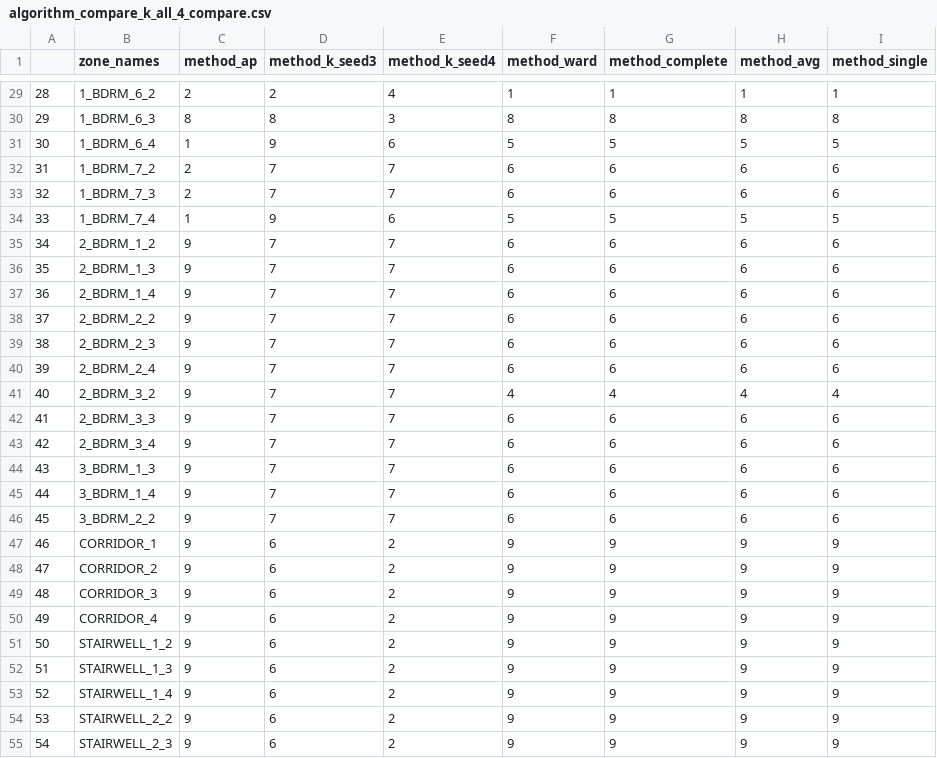
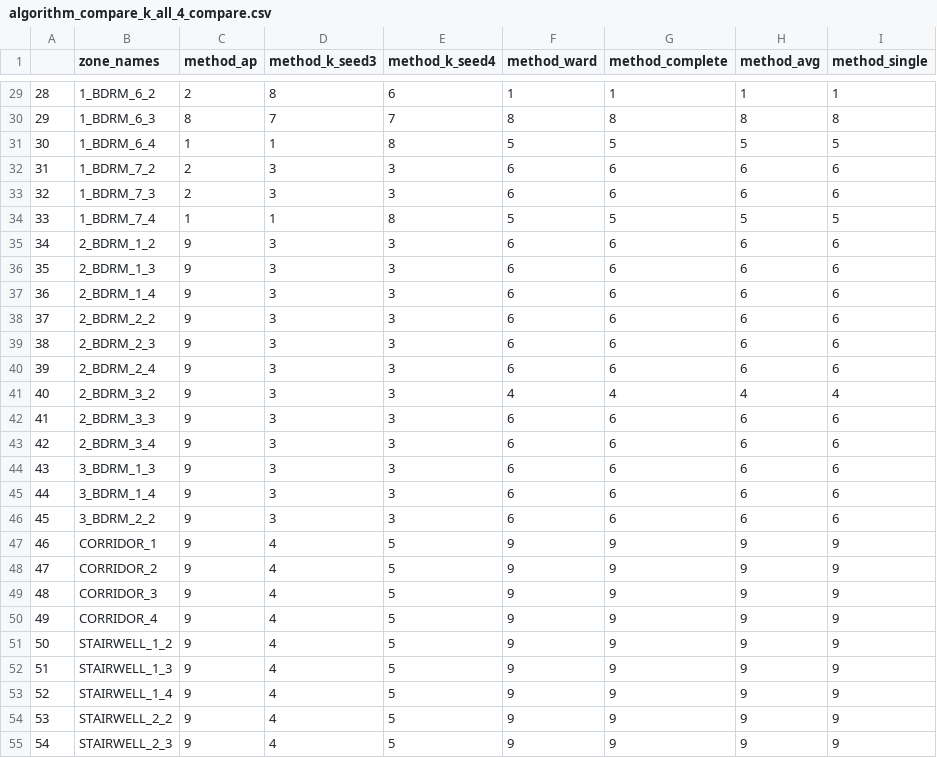
Before and after one commit to nklammer/MORmod_R, a CSV file: algorithm_compare/algorithm_compare_k_all_4_compare.csv, drawn as a sheet; only a part is shown, gaps mark what is left out; the diff covers the shown part only.

```diff
--- a/algorithm_compare/algorithm_compare_k_all_4_compare.csv
+++ b/algorithm_compare/algorithm_compare_k_all_4_compare.csv
@@ -29,27 +29,27 @@
-"28","1_BDRM_6_2","2","2","4","1","1","1","1"
-"29","1_BDRM_6_3","8","8","3","8","8","8","8"
-"30","1_BDRM_6_4","1","9","6","5","5","5","5"
-"31","1_BDRM_7_2","2","7","7","6","6","6","6"
-"32","1_BDRM_7_3","2","7","7","6","6","6","6"
-"33","1_BDRM_7_4","1","9","6","5","5","5","5"
-"34","2_BDRM_1_2","9","7","7","6","6","6","6"
-"35","2_BDRM_1_3","9","7","7","6","6","6","6"
-"36","2_BDRM_1_4","9","7","7","6","6","6","6"
-"37","2_BDRM_2_2","9","7","7","6","6","6","6"
-"38","2_BDRM_2_3","9","7","7","6","6","6","6"
-"39","2_BDRM_2_4","9","7","7","6","6","6","6"
-"40","2_BDRM_3_2","9","7","7","4","4","4","4"
-"41","2_BDRM_3_3","9","7","7","6","6","6","6"
-"42","2_BDRM_3_4","9","7","7","6","6","6","6"
-"43","3_BDRM_1_3","9","7","7","6","6","6","6"
-"44","3_BDRM_1_4","9","7","7","6","6","6","6"
-"45","3_BDRM_2_2","9","7","7","6","6","6","6"
-"46","CORRIDOR_1","9","6","2","9","9","9","9"
-"47","CORRIDOR_2","9","6","2","9","9","9","9"
-"48","CORRIDOR_3","9","6","2","9","9","9","9"
-"49","CORRIDOR_4","9","6","2","9","9","9","9"
-"50","STAIRWELL_1_2","9","6","2","9","9","9","9"
-"51","STAIRWELL_1_3","9","6","2","9","9","9","9"
-"52","STAIRWELL_1_4","9","6","2","9","9","9","9"
-"53","STAIRWELL_2_2","9","6","2","9","9","9","9"
-"54","STAIRWELL_2_3","9","6","2","9","9","9","9"
+"28","1_BDRM_6_2","2","8","6","1","1","1","1"
+"29","1_BDRM_6_3","8","7","7","8","8","8","8"
+"30","1_BDRM_6_4","1","1","8","5","5","5","5"
+"31","1_BDRM_7_2","2","3","3","6","6","6","6"
+"32","1_BDRM_7_3","2","3","3","6","6","6","6"
+"33","1_BDRM_7_4","1","1","8","5","5","5","5"
+"34","2_BDRM_1_2","9","3","3","6","6","6","6"
+"35","2_BDRM_1_3","9","3","3","6","6","6","6"
+"36","2_BDRM_1_4","9","3","3","6","6","6","6"
+"37","2_BDRM_2_2","9","3","3","6","6","6","6"
+"38","2_BDRM_2_3","9","3","3","6","6","6","6"
+"39","2_BDRM_2_4","9","3","3","6","6","6","6"
+"40","2_BDRM_3_2","9","3","3","4","4","4","4"
+"41","2_BDRM_3_3","9","3","3","6","6","6","6"
+"42","2_BDRM_3_4","9","3","3","6","6","6","6"
+"43","3_BDRM_1_3","9","3","3","6","6","6","6"
+"44","3_BDRM_1_4","9","3","3","6","6","6","6"
+"45","3_BDRM_2_2","9","3","3","6","6","6","6"
+"46","CORRIDOR_1","9","4","5","9","9","9","9"
+"47","CORRIDOR_2","9","4","5","9","9","9","9"
+"48","CORRIDOR_3","9","4","5","9","9","9","9"
+"49","CORRIDOR_4","9","4","5","9","9","9","9"
+"50","STAIRWELL_1_2","9","4","5","9","9","9","9"
+"51","STAIRWELL_1_3","9","4","5","9","9","9","9"
+"52","STAIRWELL_1_4","9","4","5","9","9","9","9"
+"53","STAIRWELL_2_2","9","4","5","9","9","9","9"
+"54","STAIRWELL_2_3","9","4","5","9","9","9","9"
```
Also changed, not shown: 53 edited cells elsewhere in this file, 1 other file.
